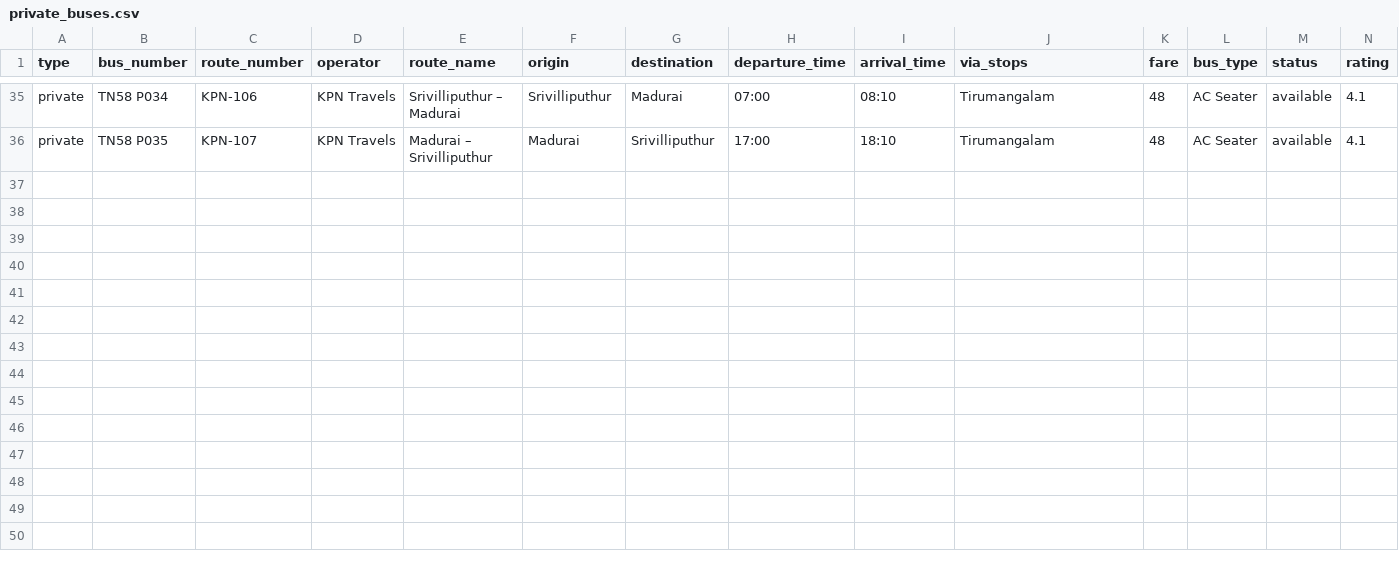
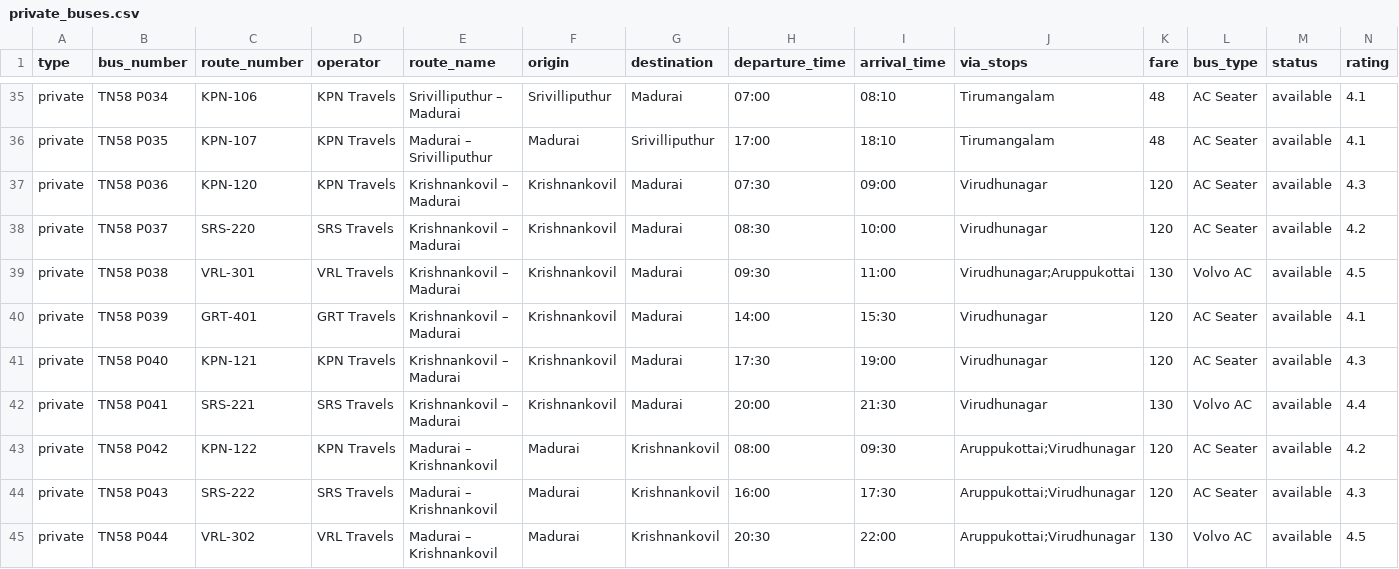
Before and after one commit to nischalstumbeti/yatrasaarthi, a CSV file: data/private_buses.csv, drawn as a sheet; only a part is shown, gaps mark what is left out; rows hold the shown columns only; the diff names each change by its address in the sheet, - before the commit and + after, or states it on an @@ line.

```diff
--- a/data/private_buses.csv
+++ b/data/private_buses.csv
+row 37: private | TN58 P036 | KPN-120 | KPN Travels | Krishnankovil – Madurai | Krishnankovil | Madurai | 07:30 | 09:00 | Virudhunagar | 120 | AC Seater | available | 4.3
+row 38: private | TN58 P037 | SRS-220 | SRS Travels | Krishnankovil – Madurai | Krishnankovil | Madurai | 08:30 | 10:00 | Virudhunagar | 120 | AC Seater | available | 4.2
+row 39: private | TN58 P038 | VRL-301 | VRL Travels | Krishnankovil – Madurai | Krishnankovil | Madurai | 09:30 | 11:00 | Virudhunagar;Aruppukottai | 130 | Volvo AC | available | 4.5
+row 40: private | TN58 P039 | GRT-401 | GRT Travels | Krishnankovil – Madurai | Krishnankovil | Madurai | 14:00 | 15:30 | Virudhunagar | 120 | AC Seater | available | 4.1
+row 41: private | TN58 P040 | KPN-121 | KPN Travels | Krishnankovil – Madurai | Krishnankovil | Madurai | 17:30 | 19:00 | Virudhunagar | 120 | AC Seater | available | 4.3
+row 42: private | TN58 P041 | SRS-221 | SRS Travels | Krishnankovil – Madurai | Krishnankovil | Madurai | 20:00 | 21:30 | Virudhunagar | 130 | Volvo AC | available | 4.4
+row 43: private | TN58 P042 | KPN-122 | KPN Travels | Madurai – Krishnankovil | Madurai | Krishnankovil | 08:00 | 09:30 | Aruppukottai;Virudhunagar | 120 | AC Seater | available | 4.2
+row 44: private | TN58 P043 | SRS-222 | SRS Travels | Madurai – Krishnankovil | Madurai | Krishnankovil | 16:00 | 17:30 | Aruppukottai;Virudhunagar | 120 | AC Seater | available | 4.3
+row 45: private | TN58 P044 | VRL-302 | VRL Travels | Madurai – Krishnankovil | Madurai | Krishnankovil | 20:30 | 22:00 | Aruppukottai;Virudhunagar | 130 | Volvo AC | available | 4.5
```
Also changed, not shown: data/govt_buses.csv, 1 other file.
